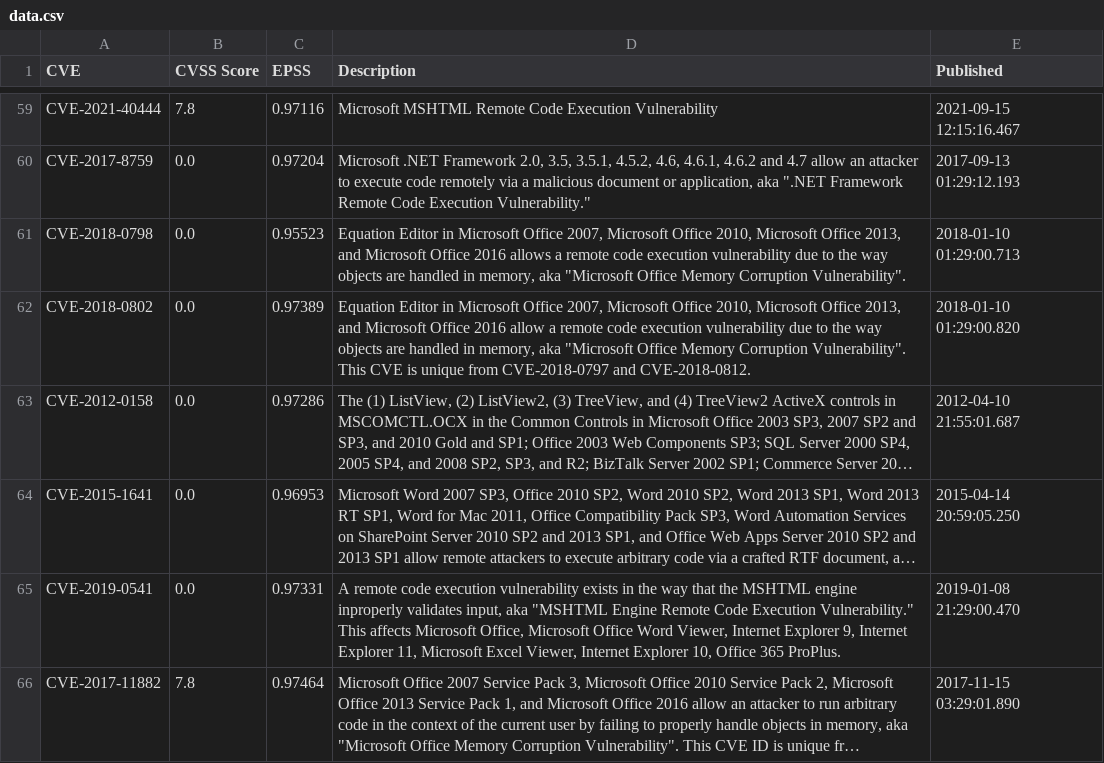
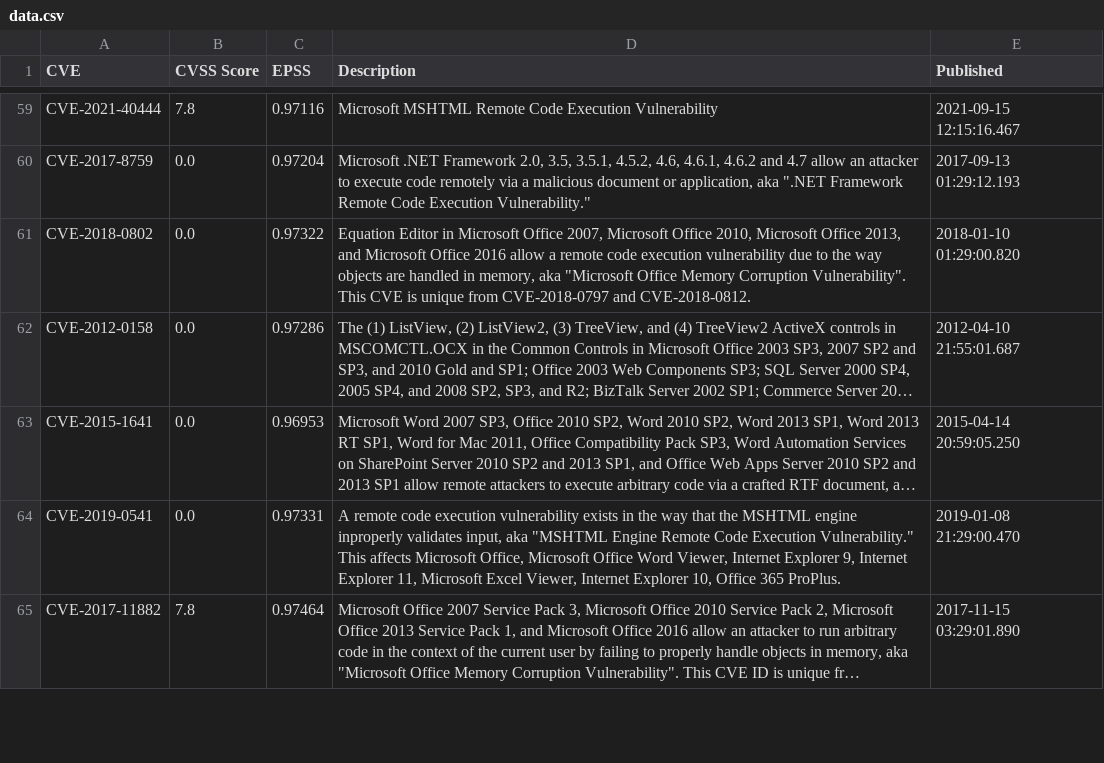
Before and after one commit to jgamblin/patchthisapp, a CSV file: data/data.csv, drawn as a sheet; only a part is shown, gaps mark what is left out; long unchanged cells end in …; removed rows and columns are numbered as before the commit, all else as after; the diff covers the shown part only; the diff names each change by its address in the sheet, - before the commit and + after, or states it on an @@ line.

```diff
--- a/data/data.csv
+++ b/data/data.csv
-row 61: CVE-2018-0798 | 0.0 | 0.95523 | Equation Editor in Microsoft Office 2007, Microsoft Office 2010, Microsoft Office 2013, and Microsoft Office 2016 allows a remote code execution vulnerability due to the way objects are handled in memory, aka "Microsoft Office Memory Corruption Vulnerability". | 2018-01-10 01:29:00.713
-C61 (EPSS): 0.97389
+C61 (EPSS): 0.97322
```
Also changed, not shown: 4 added rows, 1 removed row and 24 edited cells elsewhere in this file, 1 other file.
